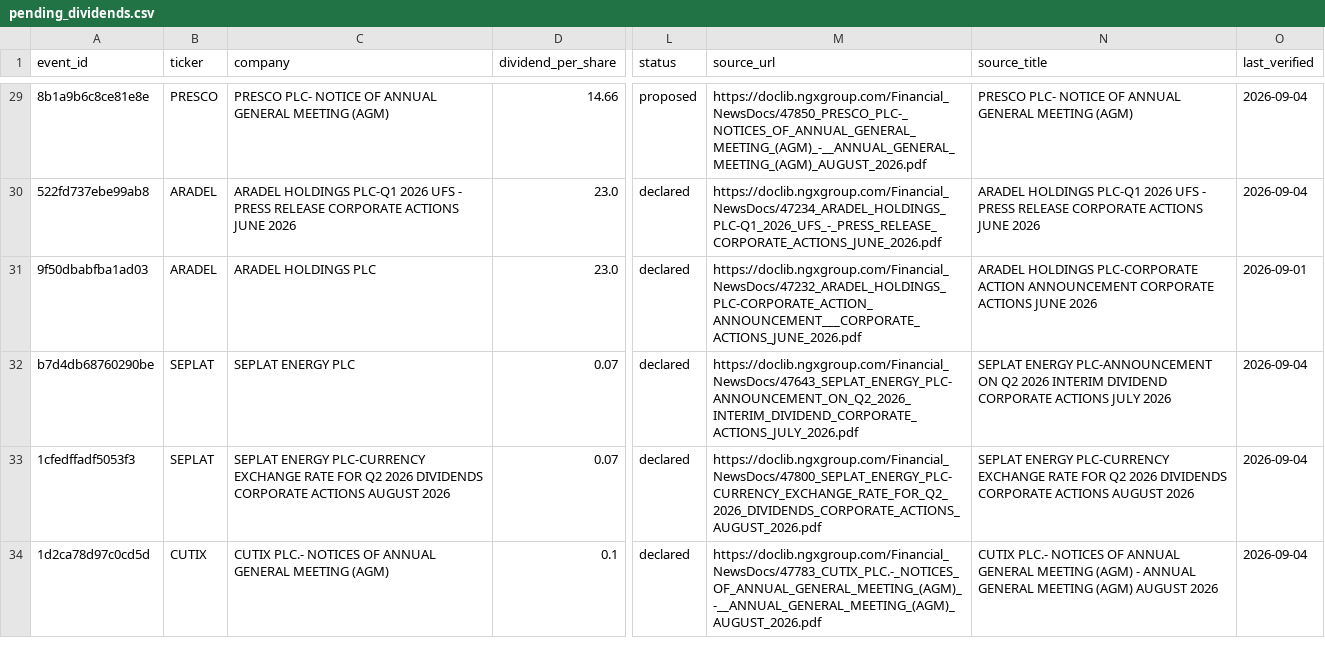
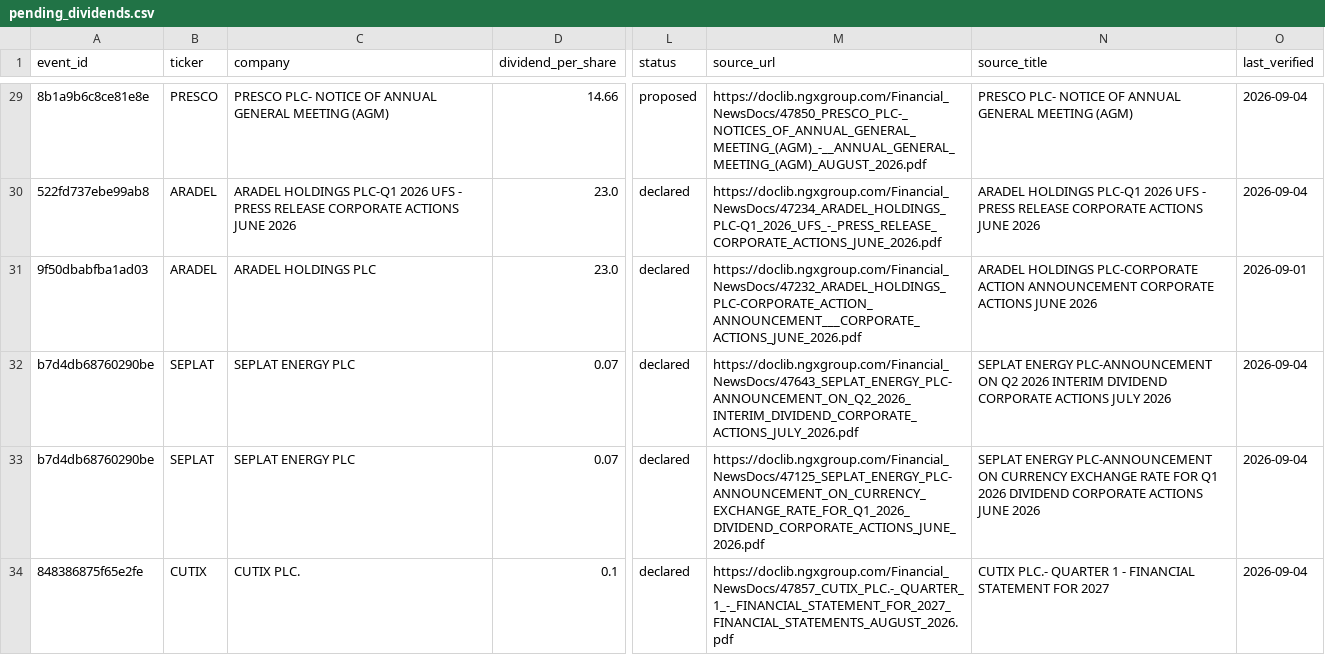
Before and after one commit to osargrrgrn/nairasheets-dividend-feed, a CSV file: docs/pending_dividends.csv, drawn as a sheet; only a part is shown, gaps mark what is left out; the diff names each change by its address in the sheet, - before the commit and + after, or states it on an @@ line.

```diff
--- a/docs/pending_dividends.csv
+++ b/docs/pending_dividends.csv
-A33 (event_id): 1cfedffadf5053f3
+A33 (event_id): b7d4db68760290be
-C33 (company): SEPLAT ENERGY PLC-CURRENCY EXCHANGE RATE FOR Q2 2026 DIVIDENDS CORPORATE ACTIONS AUGUST 2026
+C33 (company): SEPLAT ENERGY PLC
-M33 (source_url): https://doclib.ngxgroup.com/Financial_NewsDocs/47800_SEPLAT_ENERGY_PLC-CURRENCY_EXCHANGE_RATE_FOR_Q2_2026_DIVIDENDS_CORPORATE_ACTIONS_AUGUST_2026.pdf
+M33 (source_url): https://doclib.ngxgroup.com/Financial_NewsDocs/47125_SEPLAT_ENERGY_PLC-ANNOUNCEMENT_ON_CURRENCY_EXCHANGE_RATE_FOR_Q1_2026_DIVIDEND_CORPORATE_ACTIONS_JUNE_2026.pdf
-N33 (source_title): SEPLAT ENERGY PLC-CURRENCY EXCHANGE RATE FOR Q2 2026 DIVIDENDS CORPORATE ACTIONS AUGUST 2026
+N33 (source_title): SEPLAT ENERGY PLC-ANNOUNCEMENT ON CURRENCY EXCHANGE RATE FOR Q1 2026 DIVIDEND CORPORATE ACTIONS JUNE 2026
-A34 (event_id): 1d2ca78d97c0cd5d
+A34 (event_id): 848386875f65e2fe
-C34 (company): CUTIX PLC.- NOTICES OF ANNUAL GENERAL MEETING (AGM)
+C34 (company): CUTIX PLC.
-M34 (source_url): https://doclib.ngxgroup.com/Financial_NewsDocs/47783_CUTIX_PLC.-_NOTICES_OF_ANNUAL_GENERAL_MEETING_(AGM)_-__ANNUAL_GENERAL_MEETING_(AGM)_AUGUST_2026.pdf
+M34 (source_url): https://doclib.ngxgroup.com/Financial_NewsDocs/47857_CUTIX_PLC.-_QUARTER_1_-_FINANCIAL_STATEMENT_FOR_2027_FINANCIAL_STATEMENTS_AUGUST_2026.pdf
-N34 (source_title): CUTIX PLC.- NOTICES OF ANNUAL GENERAL MEETING (AGM) - ANNUAL GENERAL MEETING (AGM) AUGUST 2026
+N34 (source_title): CUTIX PLC.- QUARTER 1 - FINANCIAL STATEMENT FOR 2027
```
Also changed, not shown: 4 other files.
